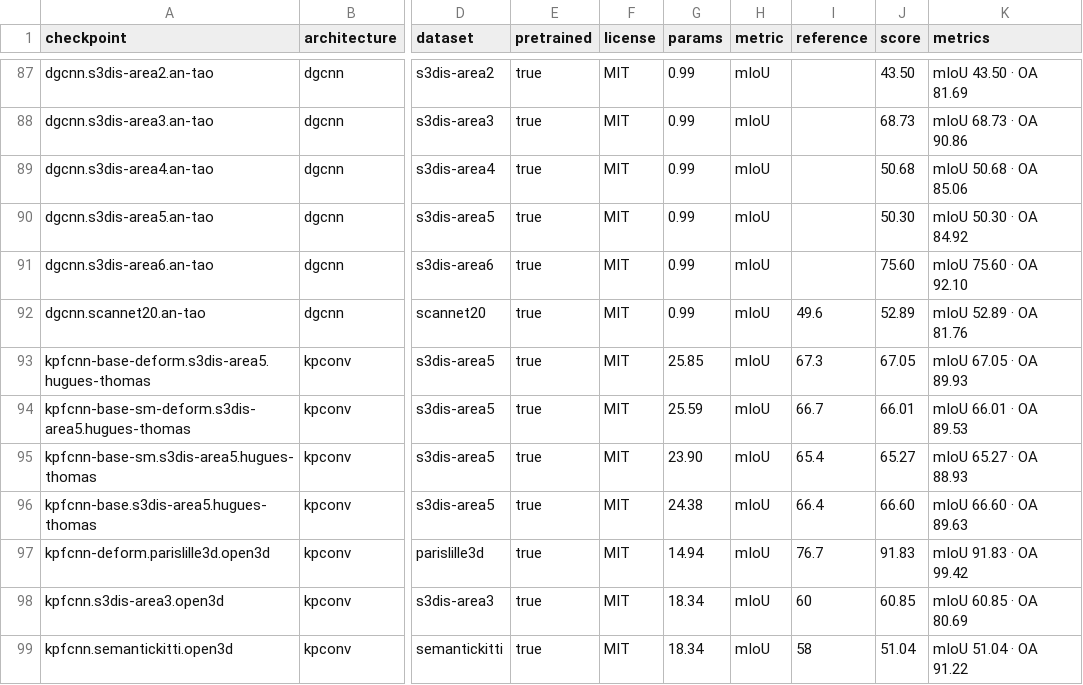
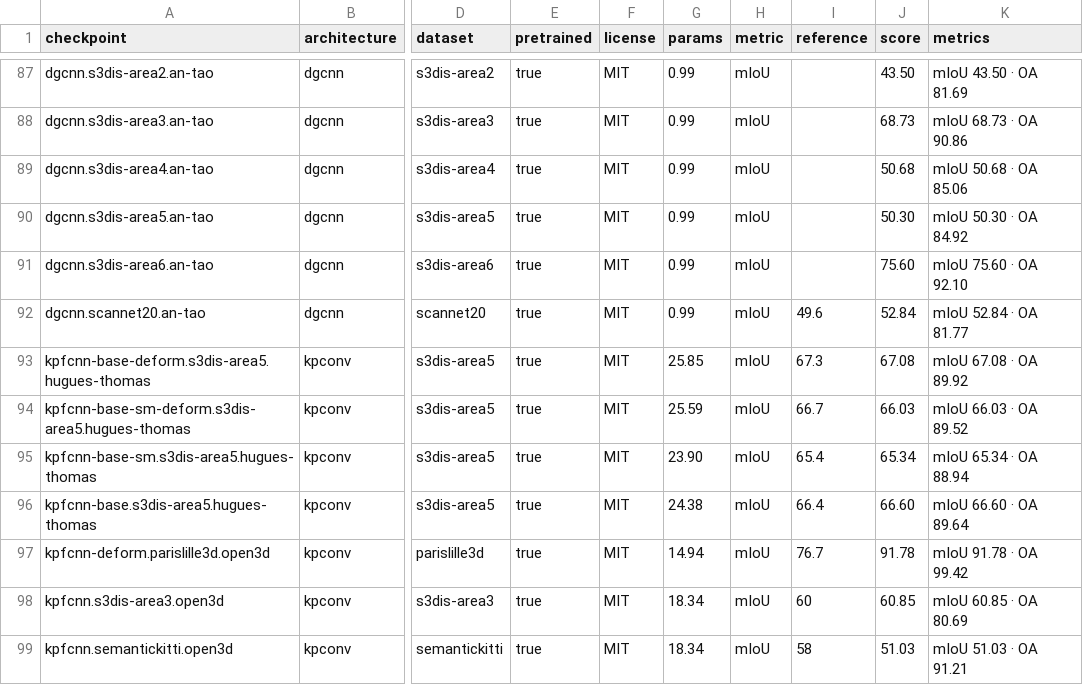
Before and after one commit to arthurdjn/pytorch-pointcloud, a CSV file: docs/data/models.csv, drawn as a sheet; only a part is shown, gaps mark what is left out; the diff covers the shown part only; the diff names each change by its address in the sheet, - before the commit and + after, or states it on an @@ line.

Commit message:
chore: register the metrics measured on the benchmark rerun

```diff
--- a/docs/data/models.csv
+++ b/docs/data/models.csv
-J92 (score): 52.89
+J92 (score): 52.84
-K92 (metrics): mIoU 52.89 · OA 81.76
+K92 (metrics): mIoU 52.84 · OA 81.77
-J93 (score): 67.05
+J93 (score): 67.08
-K93 (metrics): mIoU 67.05 · OA 89.93
+K93 (metrics): mIoU 67.08 · OA 89.92
-J94 (score): 66.01
+J94 (score): 66.03
-K94 (metrics): mIoU 66.01 · OA 89.53
+K94 (metrics): mIoU 66.03 · OA 89.52
-J95 (score): 65.27
+J95 (score): 65.34
-K95 (metrics): mIoU 65.27 · OA 88.93
+K95 (metrics): mIoU 65.34 · OA 88.94
-K96 (metrics): mIoU 66.60 · OA 89.63
+K96 (metrics): mIoU 66.60 · OA 89.64
-J97 (score): 91.83
+J97 (score): 91.78
-K97 (metrics): mIoU 91.83 · OA 99.42
+K97 (metrics): mIoU 91.78 · OA 99.42
-J99 (score): 51.04
+J99 (score): 51.03
-K99 (metrics): mIoU 51.04 · OA 91.22
+K99 (metrics): mIoU 51.03 · OA 91.21
```
Also changed, not shown: 86 edited cells elsewhere in this file, 23 other files.
